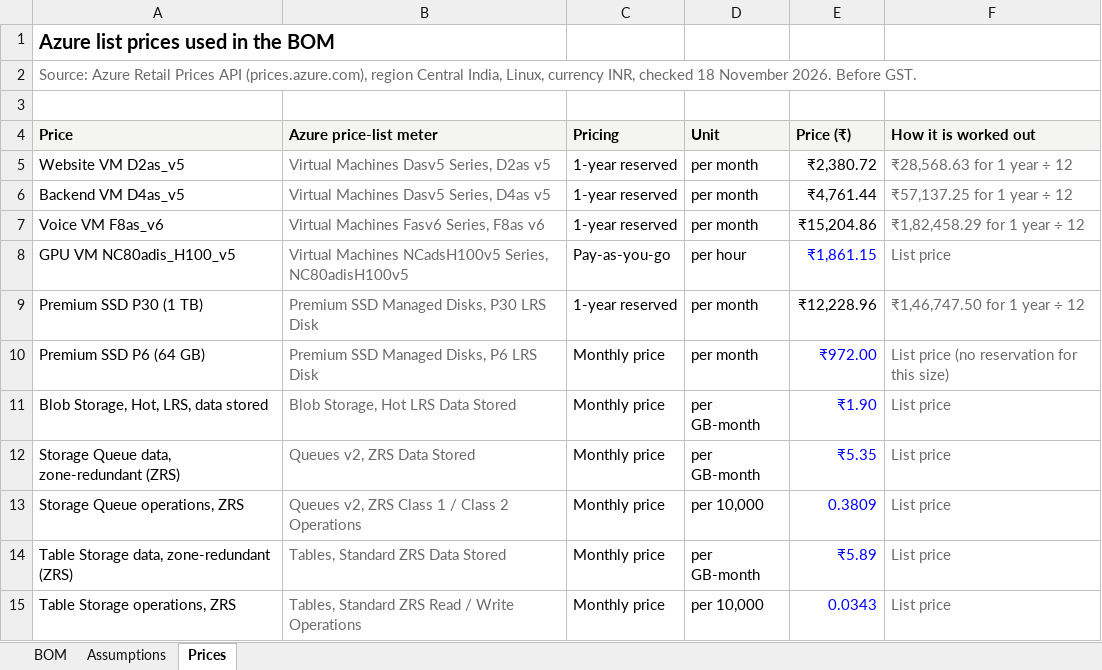
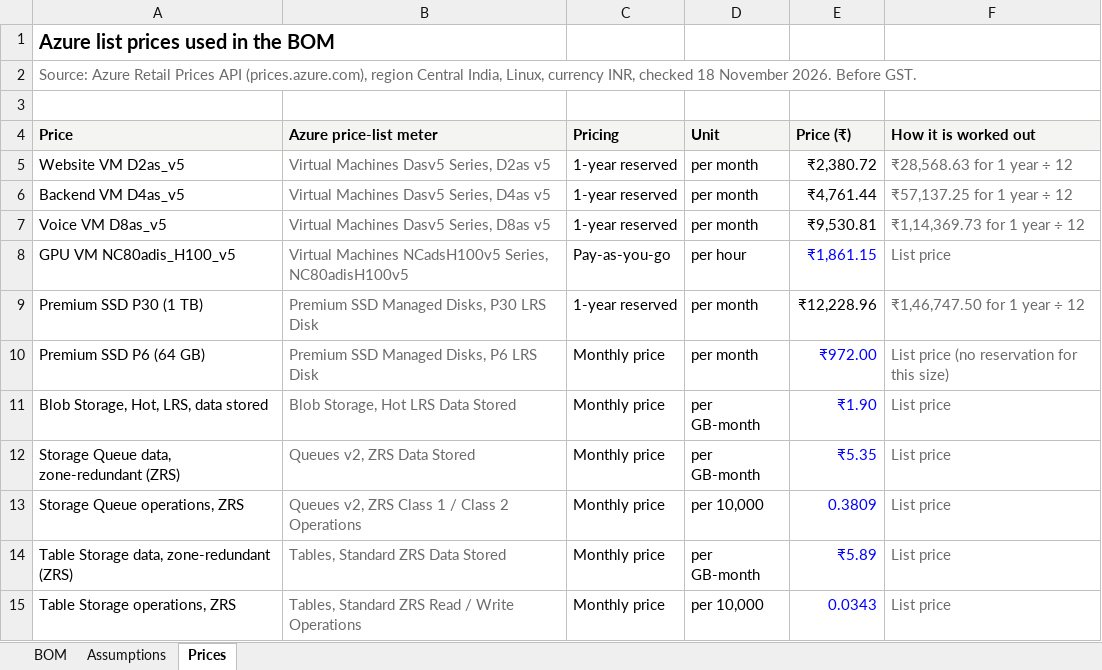
Before and after one commit to sanjay-purpleblock/felix-ceo-avatar-azure-docs, an Excel workbook: Felix CEO Avatar - Azure BOM.xlsx, sheet Prices, drawn as a sheet; values as stored, in another font and other column widths than the file's, no borders; the diff names each change by its address in the sheet, - before the commit and + after, or states it on an @@ line.

Commit message:
Use D8as_v5 for the voice VM in the Azure BOM

```diff
--- a/Felix CEO Avatar - Azure BOM.xlsx (sheet Prices)
+++ b/Felix CEO Avatar - Azure BOM.xlsx (sheet Prices)
-A7 (Price): Voice VM F8as_v6
+A7 (Price): Voice VM D8as_v5
-B7 (Azure price-list meter): Virtual Machines Fasv6 Series, F8as v6
+B7 (Azure price-list meter): Virtual Machines Dasv5 Series, D8as v5
-E7 (Price (₹)): ₹15,204.86
+E7 (Price (₹)): ₹9,530.81
-F7 (How it is worked out): ₹1,82,458.29 for 1 year ÷ 12
+F7 (How it is worked out): ₹1,14,369.73 for 1 year ÷ 12
```
Also changed, not shown: sheet BOM, 1 other file.
